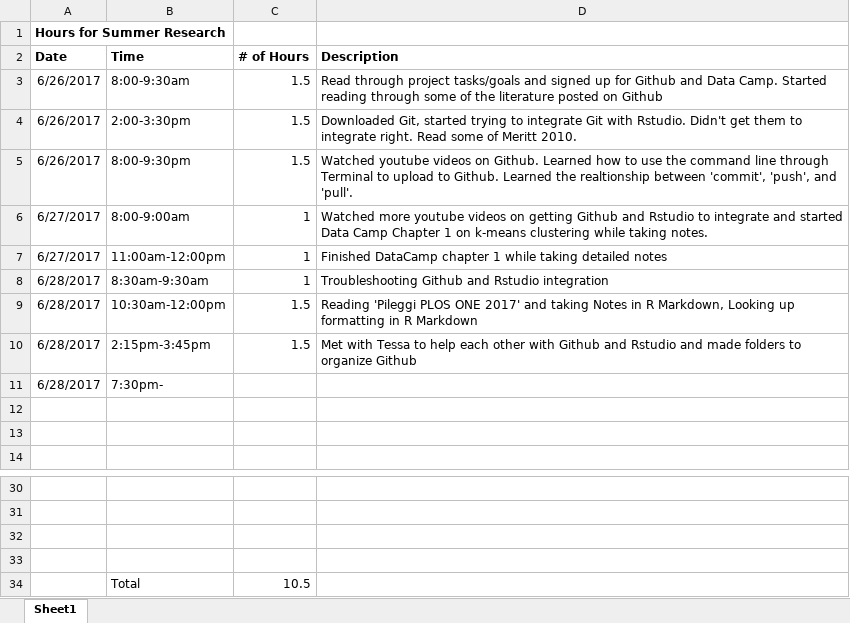
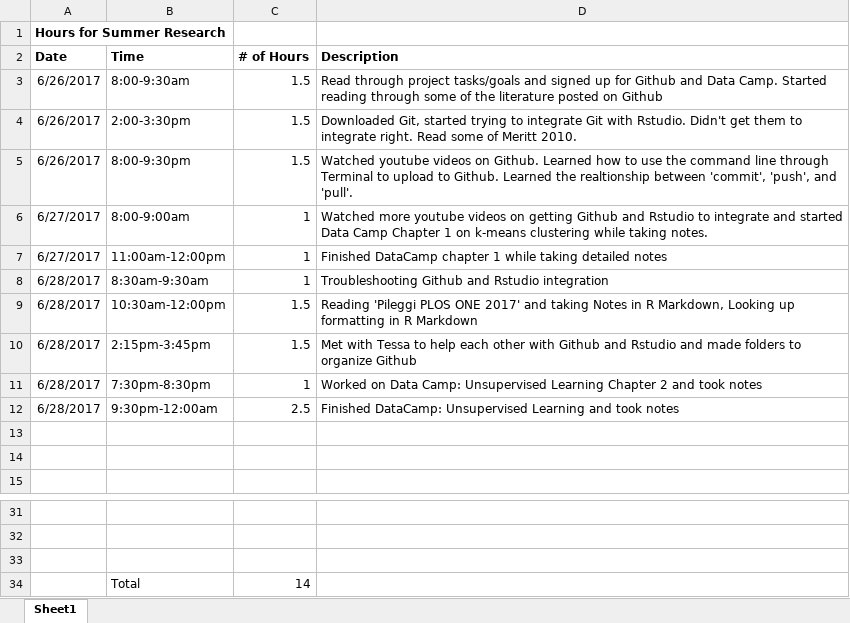
Before and after one commit to shannonpileggi/SR--Pang--BU, an Excel workbook: SR--Hours.xlsx, sheet Sheet1, drawn as a sheet; only a part is shown, gaps mark what is left out; values as stored, in another font and other column widths than the file's, no borders; removed rows and columns are numbered as before the commit, all else as after; the diff names each change by its address in the sheet, - before the commit and + after, or states it on an @@ line.

Commit message:
Updated hours

```diff
--- a/SR--Hours.xlsx (sheet Sheet1)
+++ b/SR--Hours.xlsx (sheet Sheet1)
-B11 (Time): 7:30pm-
+B11 (Time): 7:30pm-8:30pm
-C11 (# of Hours): (empty)
+C11 (# of Hours): 1
-D11 (Description): (empty)
+D11 (Description): Worked on Data Camp: Unsupervised Learning Chapter 2 and took notes
+row 12: 6/28/2017 | 9:30pm-12:00am | 2.5 | Finished DataCamp: Unsupervised Learning and took notes
-row 34: (empty)
+row 34:  | Total | 14
-row 34:  | Total | 10.5
```
